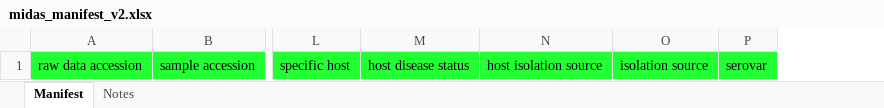
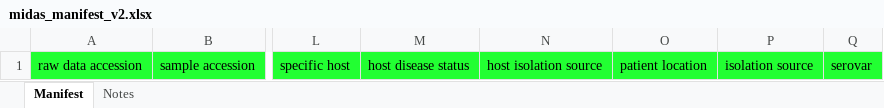
Before and after one commit to jacquikeane/HICF_checklist, an Excel workbook: midas_manifest_v2.xlsx, sheet Manifest, drawn as a sheet; only a part is shown, gaps mark what is left out; values as stored, in another font and other column widths than the file's, no borders; the diff names each change by its address in the sheet, - before the commit and + after, or states it on an @@ line.

```diff
--- a/midas_manifest_v2.xlsx (sheet Manifest)
+++ b/midas_manifest_v2.xlsx (sheet Manifest)
+column O, row 1: patient location
```
Also changed, not shown: sheet Notes, charts or pictures, example_manifest.xlsx, 5 other files.
